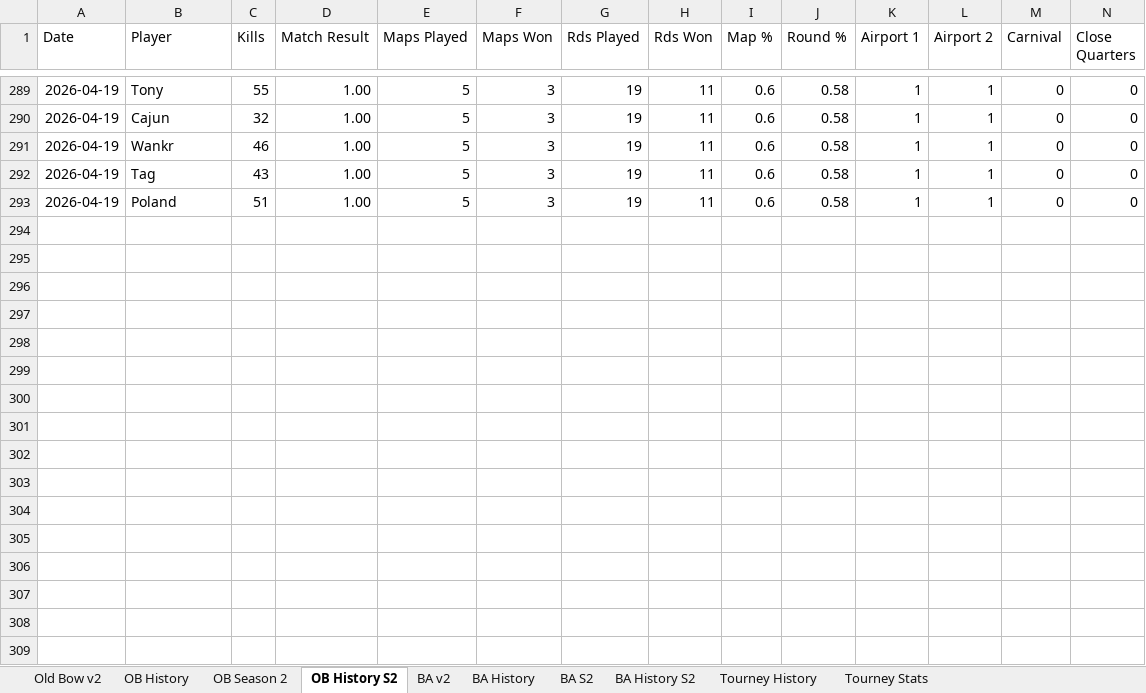
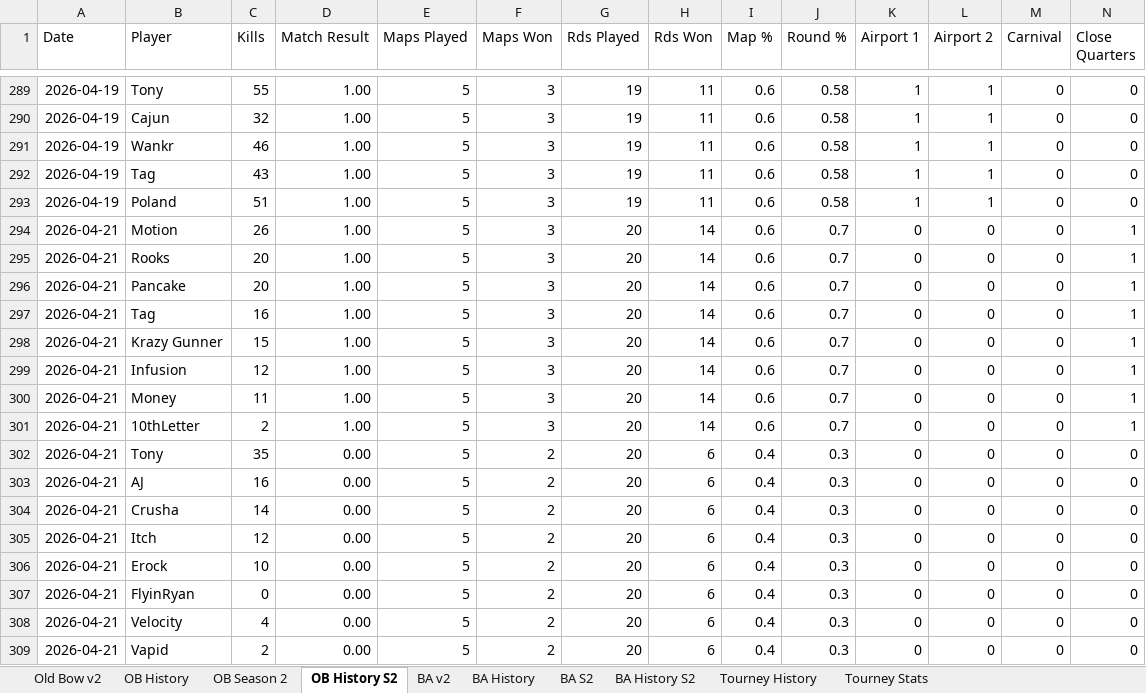
Before and after one commit to brettjmiller8-cpu/r63-stats, an Excel workbook: R63 Data.xlsx, sheet OB History S2, drawn as a sheet; only a part is shown, gaps mark what is left out; values as stored, in another font and other column widths than the file's, no borders; rows hold the shown columns only; the diff names each change by its address in the sheet, - before the commit and + after, or states it on an @@ line.

```diff
--- a/R63 Data.xlsx (sheet OB History S2)
+++ b/R63 Data.xlsx (sheet OB History S2)
+row 294: 2026-04-21 | Motion | 26 | 1.00 | 5 | 3 | 20 | 14 | 0.6 | 0.7 | 0 | 0 | 0 | 1
+row 295: 2026-04-21 | Rooks | 20 | 1.00 | 5 | 3 | 20 | 14 | 0.6 | 0.7 | 0 | 0 | 0 | 1
+row 296: 2026-04-21 | Pancake | 20 | 1.00 | 5 | 3 | 20 | 14 | 0.6 | 0.7 | 0 | 0 | 0 | 1
+row 297: 2026-04-21 | Tag | 16 | 1.00 | 5 | 3 | 20 | 14 | 0.6 | 0.7 | 0 | 0 | 0 | 1
+row 298: 2026-04-21 | Krazy Gunner | 15 | 1.00 | 5 | 3 | 20 | 14 | 0.6 | 0.7 | 0 | 0 | 0 | 1
+row 299: 2026-04-21 | Infusion | 12 | 1.00 | 5 | 3 | 20 | 14 | 0.6 | 0.7 | 0 | 0 | 0 | 1
+row 300: 2026-04-21 | Money | 11 | 1.00 | 5 | 3 | 20 | 14 | 0.6 | 0.7 | 0 | 0 | 0 | 1
+row 301: 2026-04-21 | 10thLetter | 2 | 1.00 | 5 | 3 | 20 | 14 | 0.6 | 0.7 | 0 | 0 | 0 | 1
+row 302: 2026-04-21 | Tony | 35 | 0.00 | 5 | 2 | 20 | 6 | 0.4 | 0.3 | 0 | 0 | 0 | 0
+row 303: 2026-04-21 | AJ | 16 | 0.00 | 5 | 2 | 20 | 6 | 0.4 | 0.3 | 0 | 0 | 0 | 0
+row 304: 2026-04-21 | Crusha | 14 | 0.00 | 5 | 2 | 20 | 6 | 0.4 | 0.3 | 0 | 0 | 0 | 0
+row 305: 2026-04-21 | Itch | 12 | 0.00 | 5 | 2 | 20 | 6 | 0.4 | 0.3 | 0 | 0 | 0 | 0
+row 306: 2026-04-21 | Erock | 10 | 0.00 | 5 | 2 | 20 | 6 | 0.4 | 0.3 | 0 | 0 | 0 | 0
+row 307: 2026-04-21 | FlyinRyan | 0 | 0.00 | 5 | 2 | 20 | 6 | 0.4 | 0.3 | 0 | 0 | 0 | 0
+row 308: 2026-04-21 | Velocity | 4 | 0.00 | 5 | 2 | 20 | 6 | 0.4 | 0.3 | 0 | 0 | 0 | 0
+row 309: 2026-04-21 | Vapid | 2 | 0.00 | 5 | 2 | 20 | 6 | 0.4 | 0.3 | 0 | 0 | 0 | 0
```
Also changed, not shown: sheet OB History, sheet BA History S2, sheet BA History, sheet OB Season 2, sheet Old Bow v2, sheet BA S2, 1 more sheet, formulas that keep their value.
